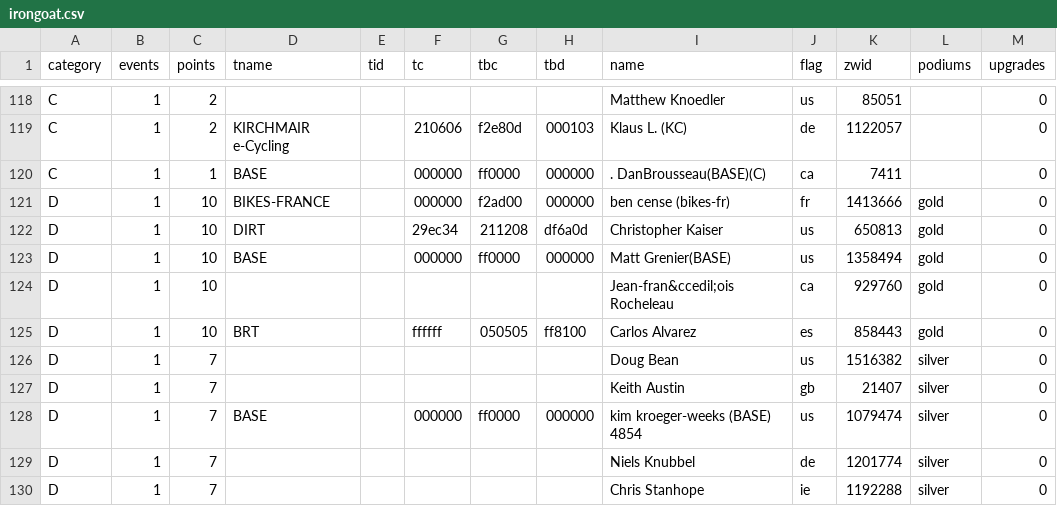
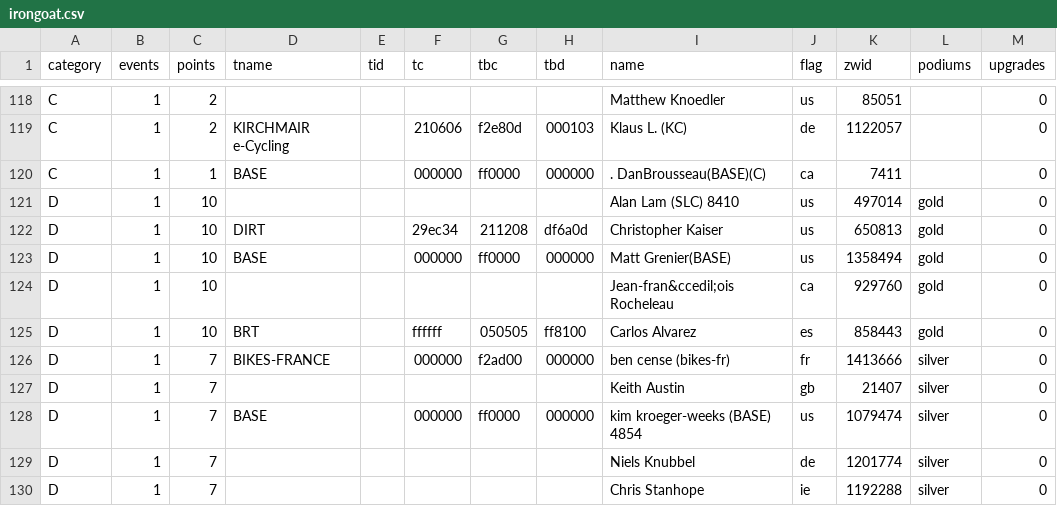
Before and after one commit to jessicah/boltrace.team, a CSV file: _data/2020/series_2/irongoat.csv, drawn as a sheet; only a part is shown, gaps mark what is left out; the diff covers the shown part only.

```diff
--- a/_data/2020/series_2/irongoat.csv
+++ b/_data/2020/series_2/irongoat.csv
@@ -120,3 +120,3 @@ C,1,2,KIRCHMAIR e-Cycling,,210606,f2e80d,000103,Klaus L. (KC),de,1122057,,0
 C,1,1,BASE,,000000,ff0000,000000,. DanBrousseau(BASE)(C),ca,7411,,0
-D,1,10,BIKES-FRANCE,,000000,f2ad00,000000,ben cense (bikes-fr),fr,1413666,gold,0
+D,1,10,,,,,,Alan Lam (SLC) 8410,us,497014,gold,0
 D,1,10,DIRT,,29ec34,211208,df6a0d,Christopher Kaiser,us,650813,gold,0
@@ -125,3 +125,3 @@ D,1,10,,,,,,Jean-fran&ccedil;ois Rocheleau,ca,929760,gold,0
 D,1,10,BRT,,ffffff,050505,ff8100,Carlos Alvarez,es,858443,gold,0
-D,1,7,,,,,,Doug Bean,us,1516382,silver,0
+D,1,7,BIKES-FRANCE,,000000,f2ad00,000000,ben cense (bikes-fr),fr,1413666,silver,0
 D,1,7,,,,,,Keith Austin,gb,21407,silver,0
```
Also changed, not shown: 1 added row and 8 edited cells elsewhere in this file, _data/2020/series_2/irongoatteam.csv, 2 other files.
